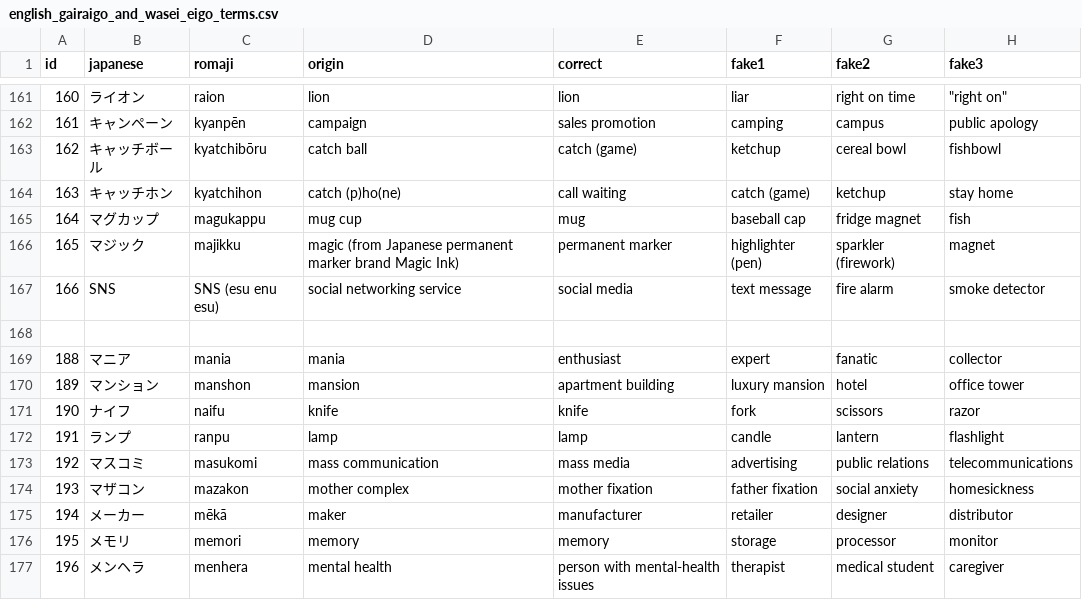
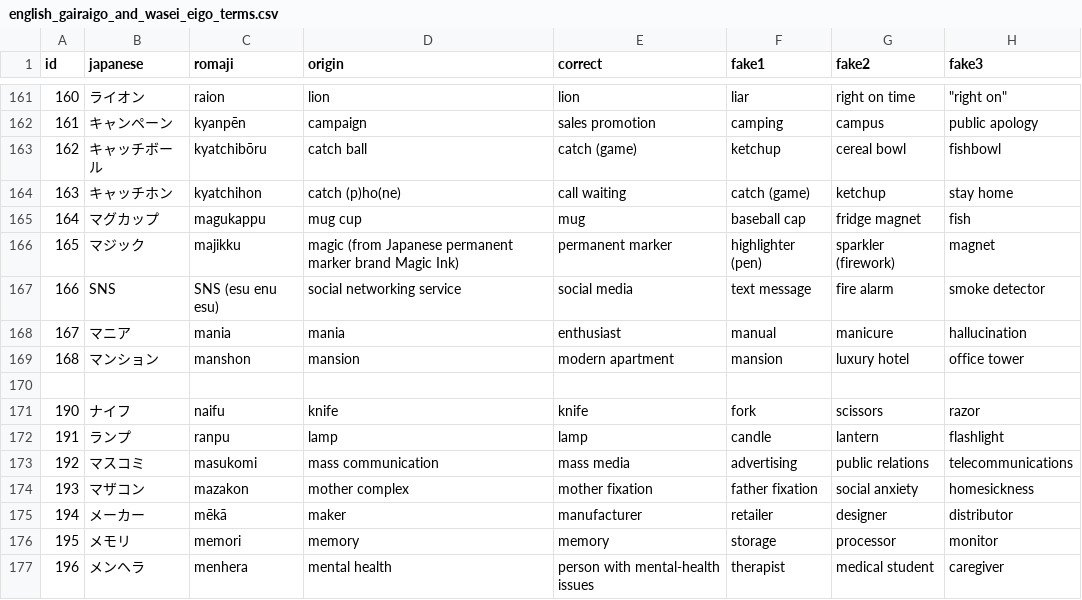
Before and after one commit to franzutermohlen/gairaigo_guess, a CSV file: public/english_gairaigo_and_wasei_eigo_terms.csv, drawn as a sheet; only a part is shown, gaps mark what is left out.

Commit message:
Continued cleaning data

```diff
--- a/public/english_gairaigo_and_wasei_eigo_terms.csv
+++ b/public/english_gairaigo_and_wasei_eigo_terms.csv
@@ -167,5 +167,5 @@ id,japanese,romaji,origin,correct,fake1,fake2,fake3
 166,SNS,SNS (esu enu esu),social networking service,social media,text message,fire alarm,smoke detector
+167,マニア,mania,mania,enthusiast,manual,manicure,hallucination
+168,マンション,manshon,mansion,modern apartment,mansion,luxury hotel,office tower
 
-188,マニア,mania,mania,enthusiast,expert,fanatic,collector
-189,マンション,manshon,mansion,apartment building,luxury mansion,hotel,office tower
 190,ナイフ,naifu,knife,knife,fork,scissors,razor
```
